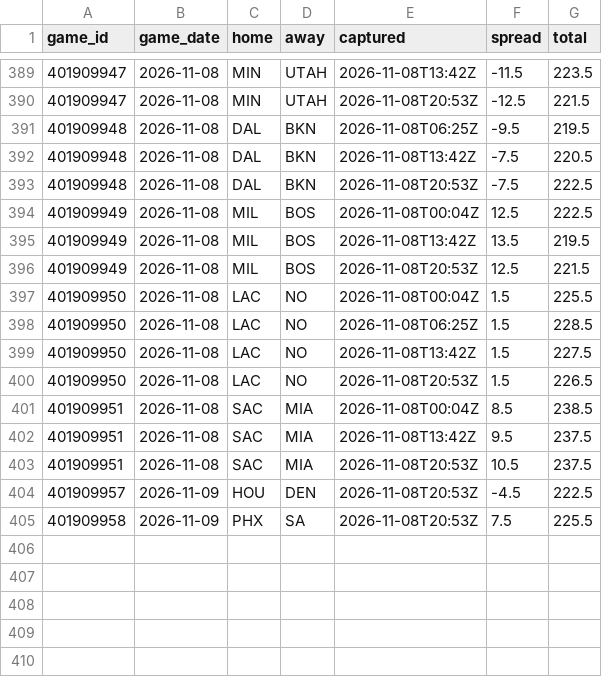
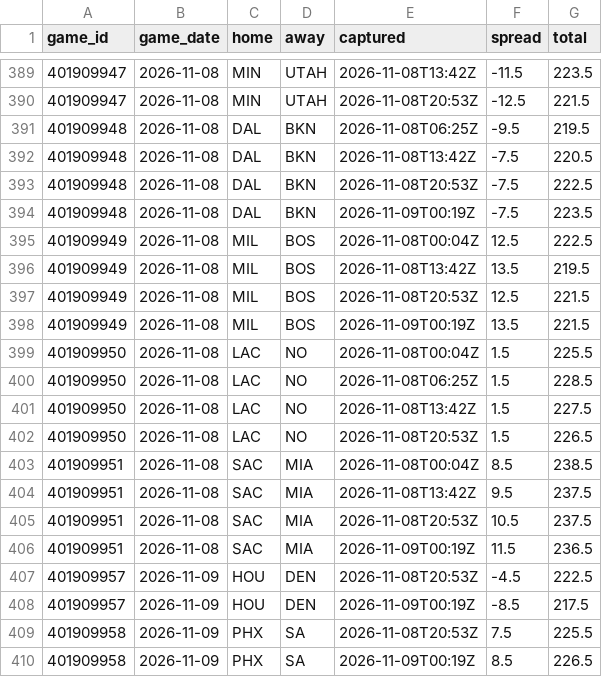
Before and after one commit to Sleepyad/nba-edge, a CSV file: data/lines.csv, drawn as a sheet; only a part is shown, gaps mark what is left out.

```diff
--- a/data/lines.csv
+++ b/data/lines.csv
@@ -393,2 +393,3 @@ game_id,game_date,home,away,captured,spread,total
 401909948,2026-11-08,DAL,BKN,2026-11-08T20:53Z,-7.5,222.5
+401909948,2026-11-08,DAL,BKN,2026-11-09T00:19Z,-7.5,223.5
 401909949,2026-11-08,MIL,BOS,2026-11-08T00:04Z,12.5,222.5
@@ -396,2 +397,3 @@ game_id,game_date,home,away,captured,spread,total
 401909949,2026-11-08,MIL,BOS,2026-11-08T20:53Z,12.5,221.5
+401909949,2026-11-08,MIL,BOS,2026-11-09T00:19Z,13.5,221.5
 401909950,2026-11-08,LAC,NO,2026-11-08T00:04Z,1.5,225.5
@@ -403,3 +405,6 @@ game_id,game_date,home,away,captured,spread,total
 401909951,2026-11-08,SAC,MIA,2026-11-08T20:53Z,10.5,237.5
+401909951,2026-11-08,SAC,MIA,2026-11-09T00:19Z,11.5,236.5
 401909957,2026-11-09,HOU,DEN,2026-11-08T20:53Z,-4.5,222.5
+401909957,2026-11-09,HOU,DEN,2026-11-09T00:19Z,-8.5,217.5
 401909958,2026-11-09,PHX,SA,2026-11-08T20:53Z,7.5,225.5
+401909958,2026-11-09,PHX,SA,2026-11-09T00:19Z,8.5,226.5
```
Also changed, not shown: data/games.csv, 6 other files.
